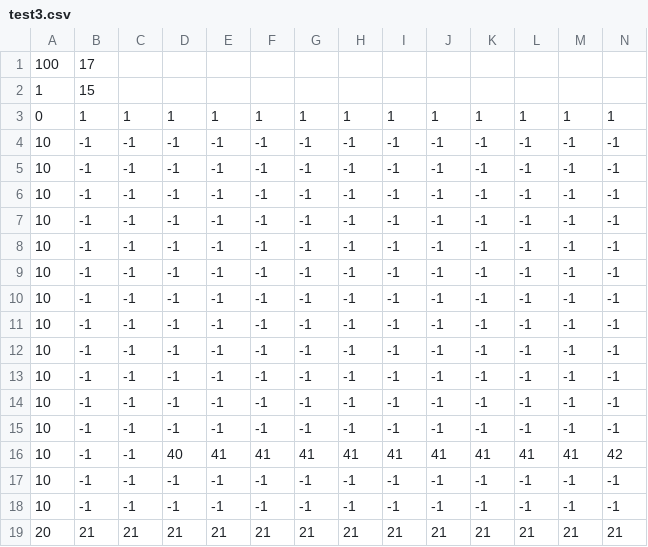
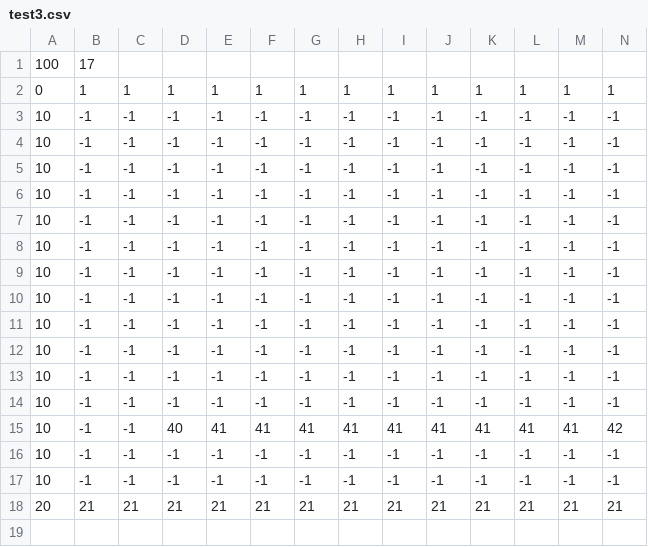
Before and after one commit to C6H5SO3Na/JumpGame, a CSV file: data/map/test3.csv, drawn as a sheet; only a part is shown; rows hold the shown columns only; the diff names each change by its address in the sheet, - before the commit and + after, or states it on an @@ line.

Commit message:
ver0.63 1ファイルをコミット

```diff
--- a/data/map/test3.csv
+++ b/data/map/test3.csv
-row 2: 1 | 15
```
